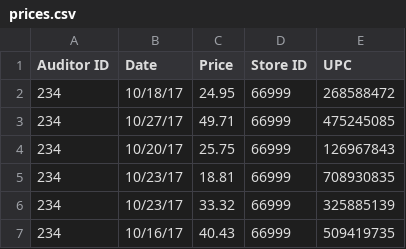
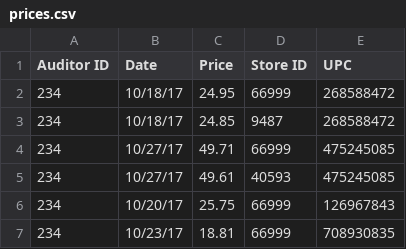
Before and after one commit to aishwat/assignment, a CSV file: prices.csv, drawn as a sheet; only a part is shown; the shorter side is filled out with more unchanged rows; the diff names each change by its address in the sheet, - before the commit and + after, or states it on an @@ line.

```diff
--- a/prices.csv
+++ b/prices.csv
+row 3: 234 | 10/18/17 | 24.85 | 9487 | 268588472
+row 5: 234 | 10/27/17 | 49.61 | 40593 | 475245085
```
Also changed, not shown: 1 other file.
